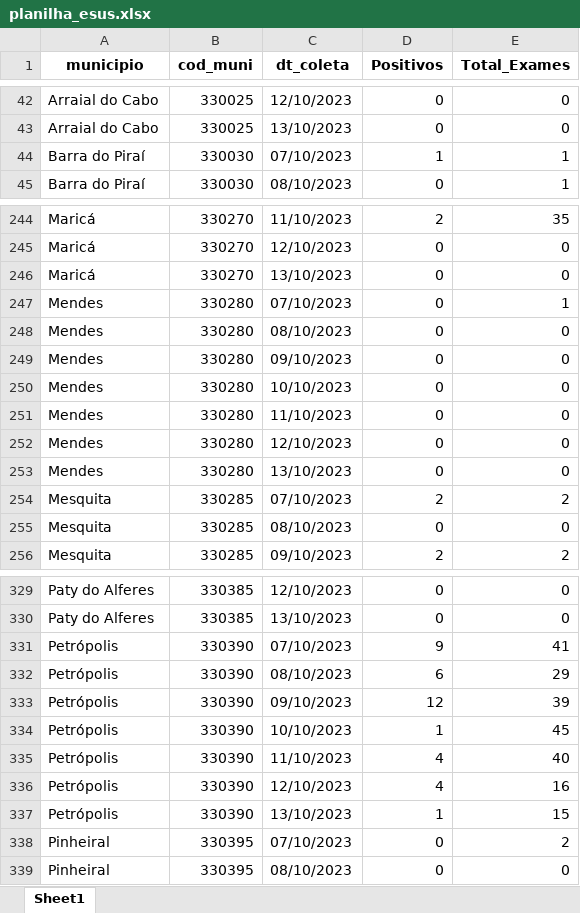
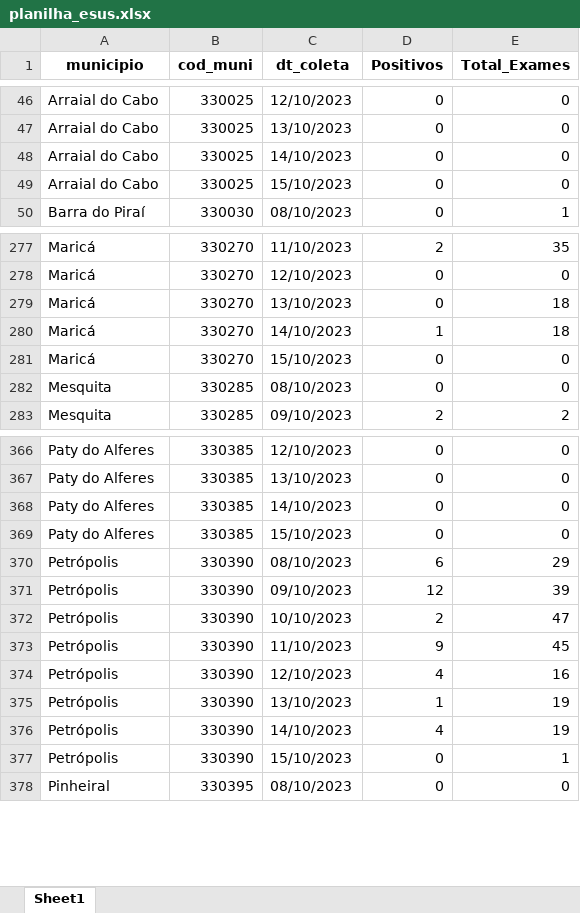
Before and after one commit to eduardompeixoto/Taxa-de-Positividade-AG-E-SUS, an Excel workbook: inst/planilha_esus.xlsx, sheet Sheet1, drawn as a sheet; only a part is shown, gaps mark what is left out; values as stored, in another font and other column widths than the file's, no borders; removed rows and columns are numbered as before the commit, all else as after; the diff covers the shown part only; the diff names each change by its address in the sheet, - before the commit and + after, or states it on an @@ line.

Commit message:
2023-10-15 13:17:50.227569

```diff
--- a/inst/planilha_esus.xlsx (sheet Sheet1)
+++ b/inst/planilha_esus.xlsx (sheet Sheet1)
-row 44: Barra do Piraí | 330030 | 07/10/2023 | 1 | 1
+row 48: Arraial do Cabo | 330025 | 14/10/2023 | 0 | 0
+row 49: Arraial do Cabo | 330025 | 15/10/2023 | 0 | 0
+row 279: Maricá | 330270 | 13/10/2023 | 0 | 18
+row 280: Maricá | 330270 | 14/10/2023 | 1 | 18
-C281 (dt_coleta): 13/10/2023
+C281 (dt_coleta): 15/10/2023
-row 247: Mendes | 330280 | 07/10/2023 | 0 | 1
-row 248: Mendes | 330280 | 08/10/2023 | 0 | 0
-row 249: Mendes | 330280 | 09/10/2023 | 0 | 0
-row 250: Mendes | 330280 | 10/10/2023 | 0 | 0
-row 251: Mendes | 330280 | 11/10/2023 | 0 | 0
-row 252: Mendes | 330280 | 12/10/2023 | 0 | 0
-row 253: Mendes | 330280 | 13/10/2023 | 0 | 0
-row 254: Mesquita | 330285 | 07/10/2023 | 2 | 2
-row 331: Petrópolis | 330390 | 07/10/2023 | 9 | 41
+row 368: Paty do Alferes | 330385 | 14/10/2023 | 0 | 0
+row 369: Paty do Alferes | 330385 | 15/10/2023 | 0 | 0
-D372 (Positivos): 1
+D372 (Positivos): 2
-E372 (Total_Exames): 45
+E372 (Total_Exames): 47
-D373 (Positivos): 4
+D373 (Positivos): 9
-E373 (Total_Exames): 40
+E373 (Total_Exames): 45
-E375 (Total_Exames): 15
+E375 (Total_Exames): 19
-row 338: Pinheiral | 330395 | 07/10/2023 | 0 | 2
+row 376: Petrópolis | 330390 | 14/10/2023 | 4 | 19
+row 377: Petrópolis | 330390 | 15/10/2023 | 0 | 1
```
Also changed, not shown: 105 added rows, 34 removed rows and 140 edited cells elsewhere in this sheet.
